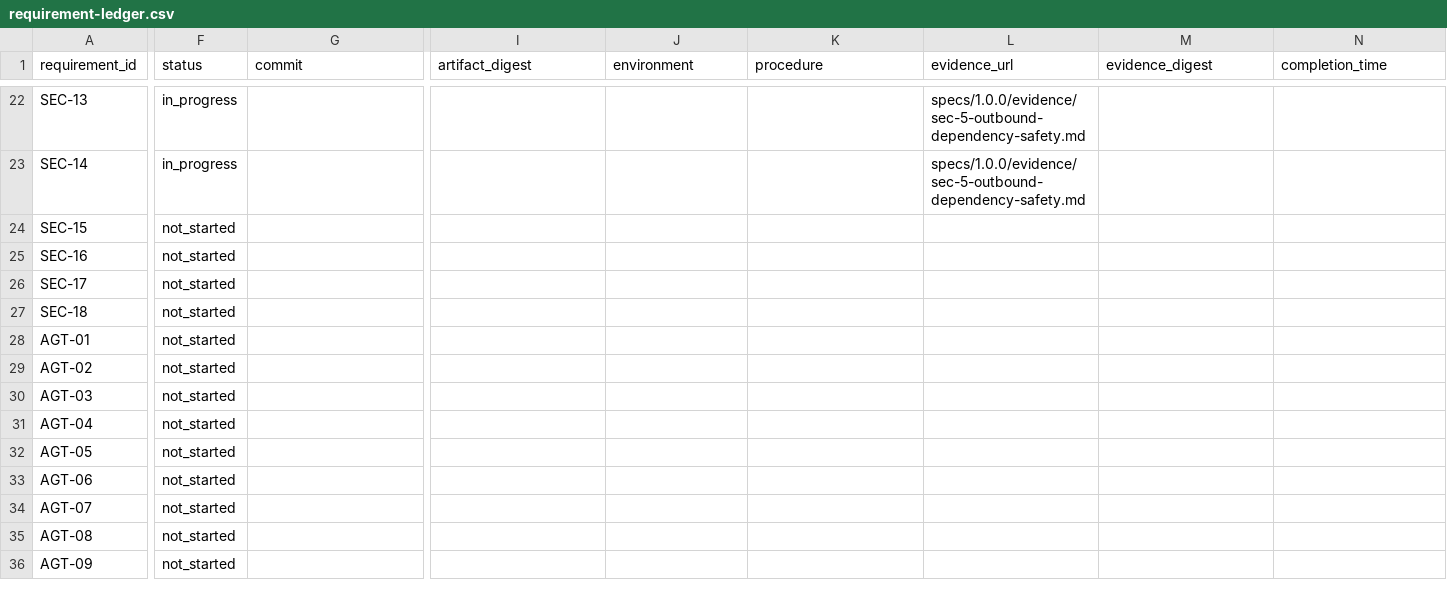
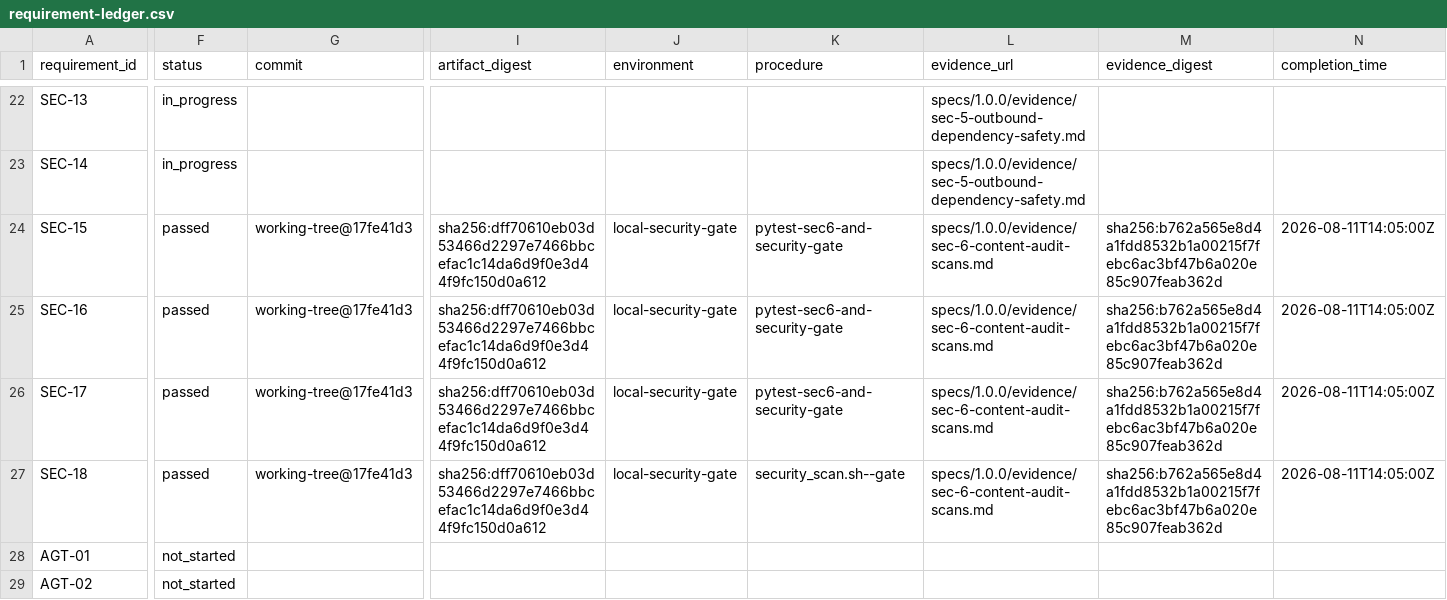
Before and after one commit to BlkLeg/CircuitBreaker, a CSV file: specs/1.0.0/release-control/requirement-ledger.csv, drawn as a sheet; only a part is shown, gaps mark what is left out; the shorter side is filled out with more unchanged rows; the diff covers the shown part only; the diff names each change by its address in the sheet, - before the commit and + after, or states it on an @@ line.

Commit message:
Complete SEC-6 production security work

```diff
--- a/specs/1.0.0/release-control/requirement-ledger.csv
+++ b/specs/1.0.0/release-control/requirement-ledger.csv
-F24:F27 (status): not_started
+F24:F27 (status): passed
-G24:G27 (commit): (empty)
+G24:G27 (commit): working-tree@17fe41d3
-I24:I27 (artifact_digest): (empty)
+I24:I27 (artifact_digest): sha256:dff70610eb03d53466d2297e7466bbcefac1c14da6d9f0e3d44f9fc150d0a612
-J24:J27 (environment): (empty)
+J24:J27 (environment): local-security-gate
-K24:K26 (procedure): (empty)
+K24:K26 (procedure): pytest-sec6-and-security-gate
-L24:L27 (evidence_url): (empty)
+L24:L27 (evidence_url): specs/1.0.0/evidence/sec-6-content-audit-scans.md
-M24:M27 (evidence_digest): (empty)
+M24:M27 (evidence_digest): sha256:b762a565e8d4a1fdd8532b1a00215f7febc6ac3bf47b6a020e85c907feab362d
-N24:N27 (completion_time): (empty)
+N24:N27 (completion_time): 2026-08-11T14:05:00Z
-K27 (procedure): (empty)
+K27 (procedure): security_scan.sh--gate
```
Also changed, not shown: 8 edited cells elsewhere in this file, 30 other files.
